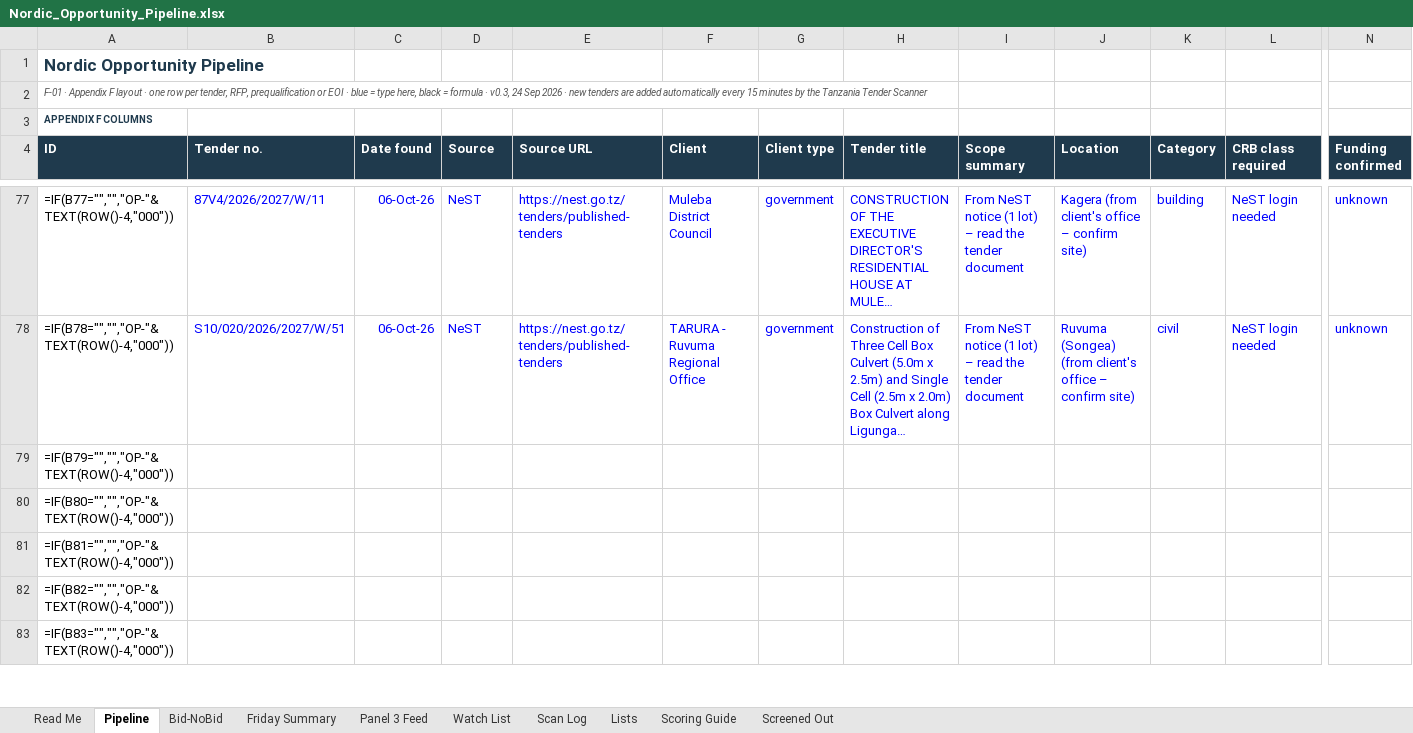
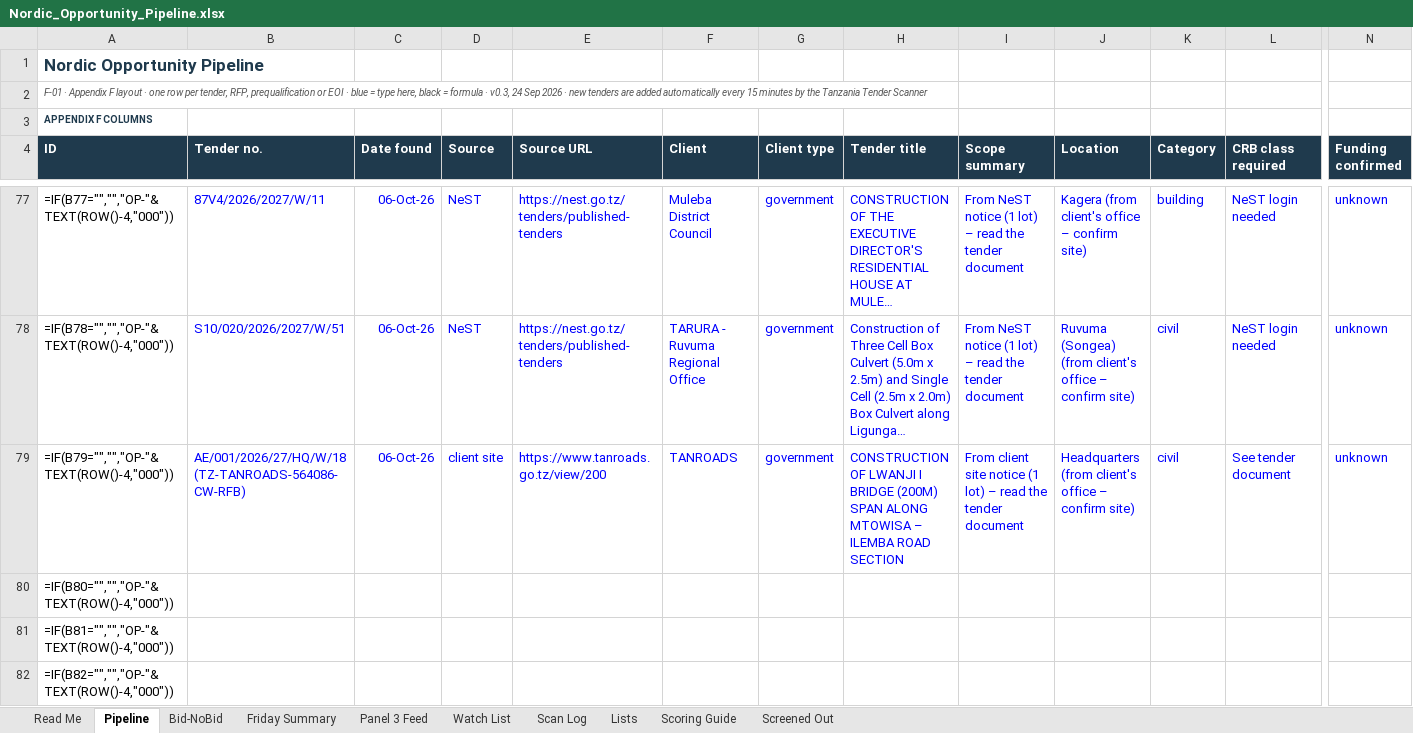
Before and after one commit to frankkashushura/nordic-tender-scanner, an Excel workbook: data/Nordic_Opportunity_Pipeline.xlsx, sheet Pipeline, drawn as a sheet; only a part is shown, gaps mark what is left out; the shorter side is filled out with more unchanged rows; long unchanged cells end in …; values as stored, in another font and other column widths than the file's, no borders; formulas without a stored value are shown as written; conditional formats not drawn; the diff covers the shown part only; the diff names each change by its address in the sheet, - before the commit and + after, or states it on an @@ line.

```diff
--- a/data/Nordic_Opportunity_Pipeline.xlsx (sheet Pipeline)
+++ b/data/Nordic_Opportunity_Pipeline.xlsx (sheet Pipeline)
-B79 (Tender no.): (empty)
+B79 (Tender no.): AE/001/2026/27/HQ/W/18 (TZ-TANROADS-564086-CW-RFB)
-C79 (Date found): (empty)
+C79 (Date found): 06-Oct-26
-D79 (Source): (empty)
+D79 (Source): client site
-E79 (Source URL): (empty)
+E79 (Source URL): https://www.tanroads.go.tz/view/200
-F79 (Client): (empty)
+F79 (Client): TANROADS
-G79 (Client type): (empty)
+G79 (Client type): government
-H79 (Tender title): (empty)
+H79 (Tender title): CONSTRUCTION OF LWANJI I BRIDGE (200M) SPAN ALONG MTOWISA – ILEMBA ROAD SECTION
-I79 (Scope summary): (empty)
+I79 (Scope summary): From client site notice (1 lot) – read the tender document
-J79 (Location): (empty)
+J79 (Location): Headquarters (from client's office – confirm site)
-K79 (Category): (empty)
+K79 (Category): civil
-L79 (CRB class required): (empty)
+L79 (CRB class required): See tender document
-N79 (Funding confirmed): (empty)
+N79 (Funding confirmed): unknown
```
Also changed, not shown: 13 edited cells elsewhere in this sheet, sheet Scan Log, sheet Bid-NoBid, 6 other files.
